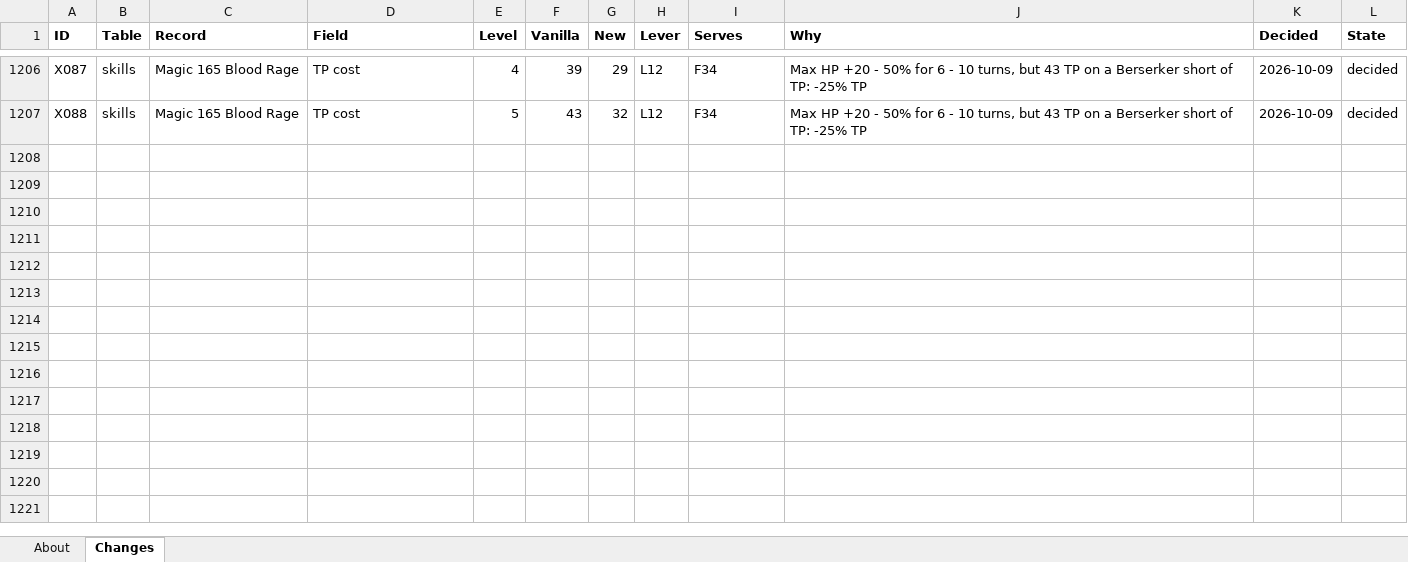
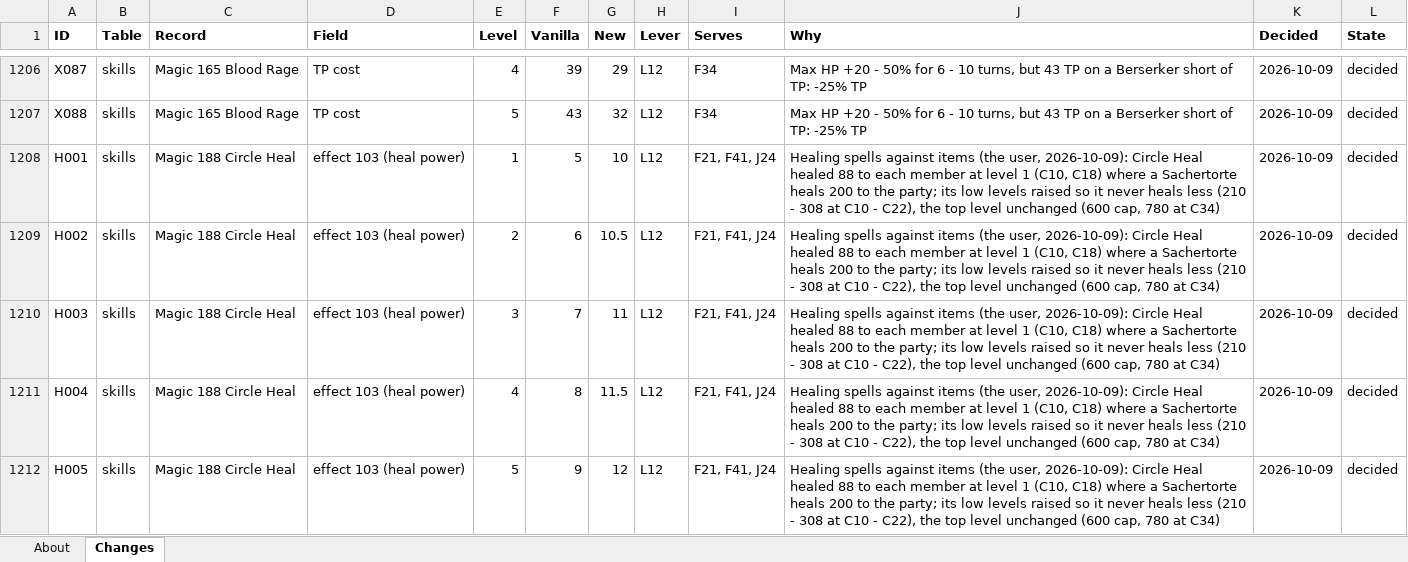
Before and after one commit to Asaad-E/DungeonTravelers_2_2_qol_balance_mod, an Excel workbook: mod_project/data_tables/balance_changes.xlsx, sheet Changes, drawn as a sheet; only a part is shown, gaps mark what is left out; values as stored, in another font and other column widths than the file's, no borders; the diff covers the shown part only; the diff names each change by its address in the sheet, - before the commit and + after, or states it on an @@ line.

Commit message:
data: healing spells (decided 2026-10-09)
healing spells (decided 2026-10-09): Circle Heal low levels raised
(never below a Sachertorte), Heal and Circle Heal -25% TP (H001 - H035,
decided); a small cure added to Heal and Circle Heal proposed (H036,
H037, lever L13, as Primevil does in vanilla)

sim: variant.apply fills an empty effect slot ('added effect N (kind
K)'); the heal and damage caps (295, 296) no longer become statuses on
the target

```diff
--- a/mod_project/data_tables/balance_changes.xlsx (sheet Changes)
+++ b/mod_project/data_tables/balance_changes.xlsx (sheet Changes)
+row 1208: H001 | skills | Magic 188 Circle Heal | effect 103 (heal power) | 1 | 5 | 10 | L12 | F21, F41, J24 | Healing spells against items (the user, 2026-10-09): Circle Heal healed 88 to each member at level 1 (C10, C18) where a Sachertorte heals 200 to the party; its low levels raised so it never heals less (210 - 308 at C10 - C22), the top level unchanged (600 cap, 780 at C34) | 2026-10-09 | decided
+row 1209: H002 | skills | Magic 188 Circle Heal | effect 103 (heal power) | 2 | 6 | 10.5 | L12 | F21, F41, J24 | Healing spells against items (the user, 2026-10-09): Circle Heal healed 88 to each member at level 1 (C10, C18) where a Sachertorte heals 200 to the party; its low levels raised so it never heals less (210 - 308 at C10 - C22), the top level unchanged (600 cap, 780 at C34) | 2026-10-09 | decided
+row 1210: H003 | skills | Magic 188 Circle Heal | effect 103 (heal power) | 3 | 7 | 11 | L12 | F21, F41, J24 | Healing spells against items (the user, 2026-10-09): Circle Heal healed 88 to each member at level 1 (C10, C18) where a Sachertorte heals 200 to the party; its low levels raised so it never heals less (210 - 308 at C10 - C22), the top level unchanged (600 cap, 780 at C34) | 2026-10-09 | decided
+row 1211: H004 | skills | Magic 188 Circle Heal | effect 103 (heal power) | 4 | 8 | 11.5 | L12 | F21, F41, J24 | Healing spells against items (the user, 2026-10-09): Circle Heal healed 88 to each member at level 1 (C10, C18) where a Sachertorte heals 200 to the party; its low levels raised so it never heals less (210 - 308 at C10 - C22), the top level unchanged (600 cap, 780 at C34) | 2026-10-09 | decided
+row 1212: H005 | skills | Magic 188 Circle Heal | effect 103 (heal power) | 5 | 9 | 12 | L12 | F21, F41, J24 | Healing spells against items (the user, 2026-10-09): Circle Heal healed 88 to each member at level 1 (C10, C18) where a Sachertorte heals 200 to the party; its low levels raised so it never heals less (210 - 308 at C10 - C22), the top level unchanged (600 cap, 780 at C34) | 2026-10-09 | decided
```
Also changed, not shown: 32 added rows elsewhere in this sheet, 2 other files.
